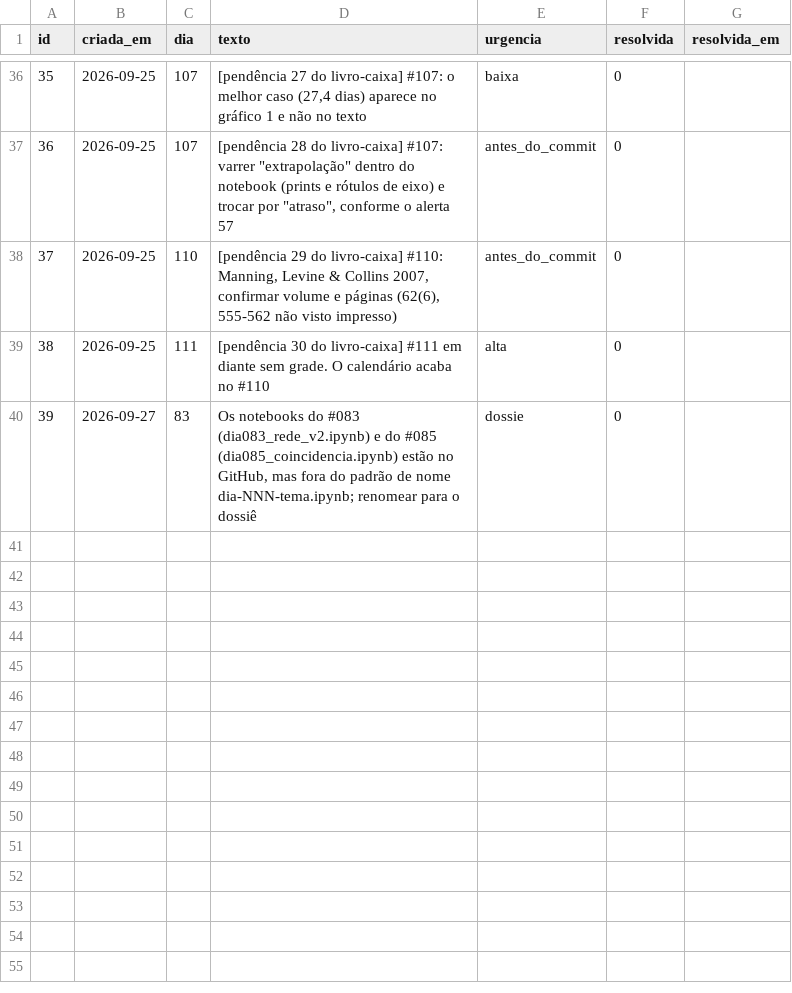
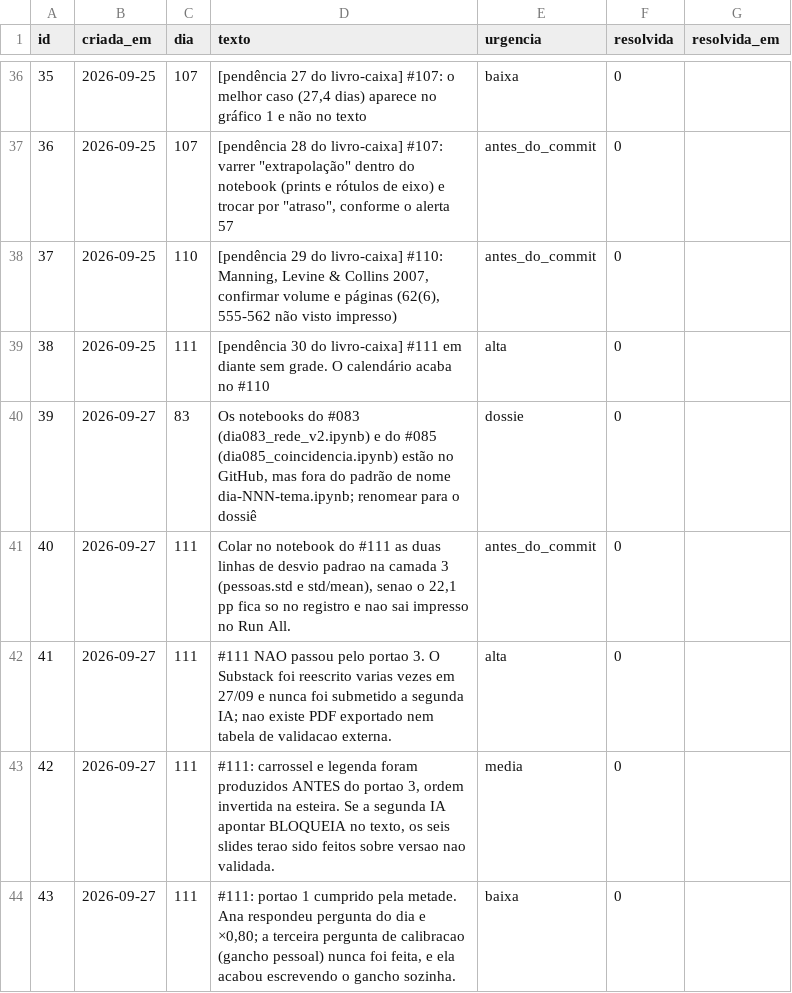
Before and after one commit to anac82/365-probabilidades, a CSV file: banco/csv/pendencias.csv, drawn as a sheet; only a part is shown, gaps mark what is left out.

```diff
--- a/banco/csv/pendencias.csv
+++ b/banco/csv/pendencias.csv
@@ -40 +40,5 @@ id,criada_em,dia,texto,urgencia,resolvida,resolvida_em
 39,2026-09-27,83,"Os notebooks do #083 (dia083_rede_v2.ipynb) e do #085 (dia085_coincidencia.ipynb) estão no GitHub, mas fora do padrão de nome dia-NNN-tema.ipynb; renomear para o dossiê",dossie,0,
+40,2026-09-27,111,"Colar no notebook do #111 as duas linhas de desvio padrao na camada 3 (pessoas.std e std/mean), senao o 22,1 pp fica so no registro e nao sai impresso no Run All.",antes_do_commit,0,
+41,2026-09-27,111,#111 NAO passou pelo portao 3. O Substack foi reescrito varias vezes em 27/09 e nunca foi submetido a segunda IA; nao existe PDF exportado nem tabela de validacao externa.,alta,0,
+42,2026-09-27,111,"#111: carrossel e legenda foram produzidos ANTES do portao 3, ordem invertida na esteira. Se a segunda IA apontar BLOQUEIA no texto, os seis slides terao sido feitos sobre versao nao validada.",media,0,
+43,2026-09-27,111,"#111: portao 1 cumprido pela metade. Ana respondeu pergunta do dia e ×0,80; a terceira pergunta de calibracao (gancho pessoal) nunca foi feita, e ela acabou escrevendo o gancho sozinha.",baixa,0,
```
Also changed, not shown: banco/csv/alertas.csv, banco/csv/dias.csv, 6 other files.
